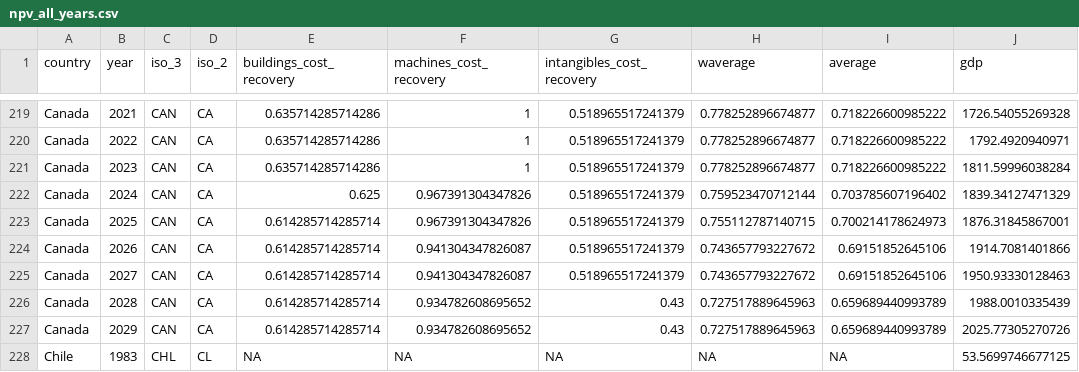
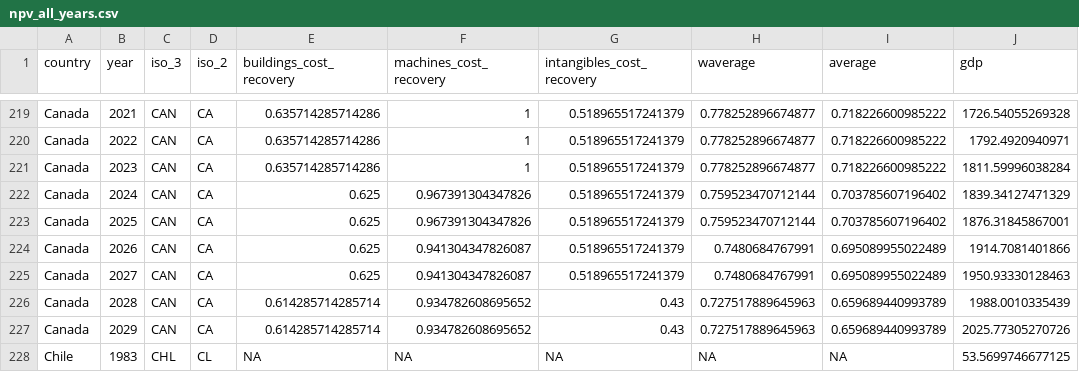
Before and after one commit to TaxFoundation/capital-cost-recovery, a CSV file: final-data/npv_all_years.csv, drawn as a sheet; only a part is shown, gaps mark what is left out.

```diff
--- a/final-data/npv_all_years.csv
+++ b/final-data/npv_all_years.csv
@@ -222,5 +222,5 @@
 "Canada","2024","CAN","CA",0.625,0.967391304347826,0.518965517241379,0.759523470712144,0.703785607196402,1839.34127471329
-"Canada","2025","CAN","CA",0.614285714285714,0.967391304347826,0.518965517241379,0.755112787140715,0.700214178624973,1876.31845867001
-"Canada","2026","CAN","CA",0.614285714285714,0.941304347826087,0.518965517241379,0.743657793227672,0.69151852645106,1914.7081401866
-"Canada","2027","CAN","CA",0.614285714285714,0.941304347826087,0.518965517241379,0.743657793227672,0.69151852645106,1950.93330128463
+"Canada","2025","CAN","CA",0.625,0.967391304347826,0.518965517241379,0.759523470712144,0.703785607196402,1876.31845867001
+"Canada","2026","CAN","CA",0.625,0.941304347826087,0.518965517241379,0.7480684767991,0.695089955022489,1914.7081401866
+"Canada","2027","CAN","CA",0.625,0.941304347826087,0.518965517241379,0.7480684767991,0.695089955022489,1950.93330128463
 "Canada","2028","CAN","CA",0.614285714285714,0.934782608695652,0.43,0.727517889645963,0.659689440993789,1988.0010335439
```
Also changed, not shown: final-outputs/npv_weighted_timeseries.csv, source-data/cost_recovery_data.csv.
